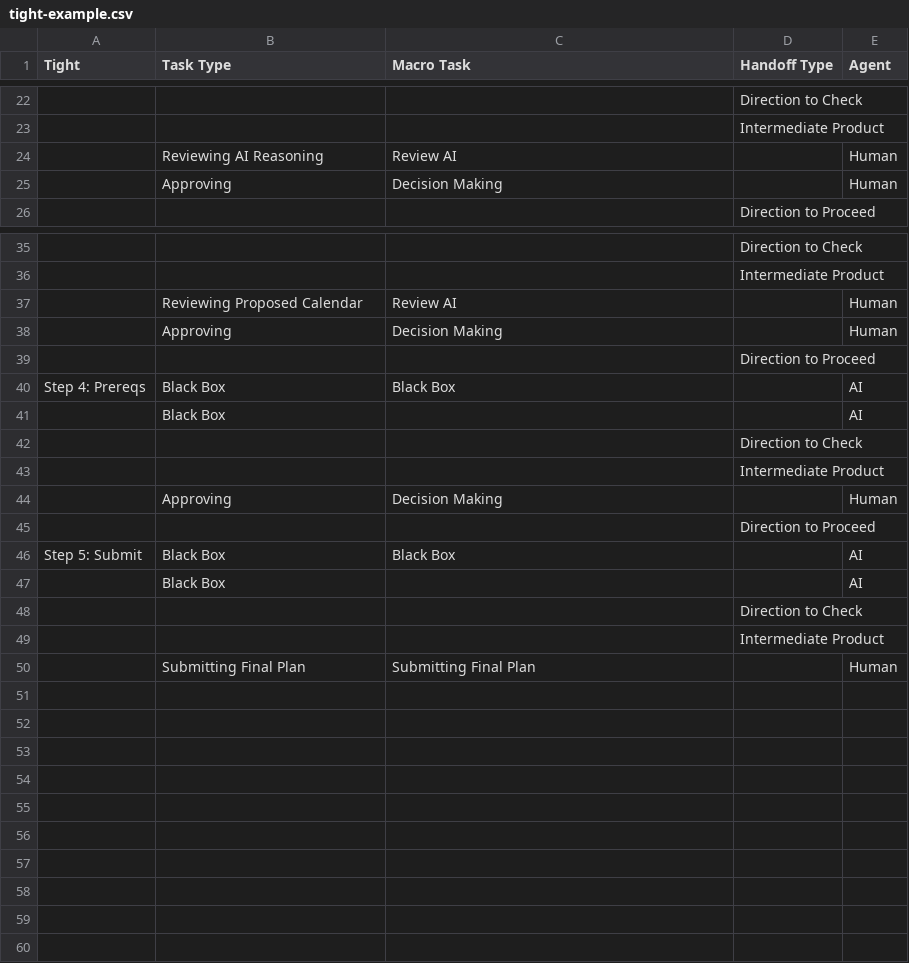
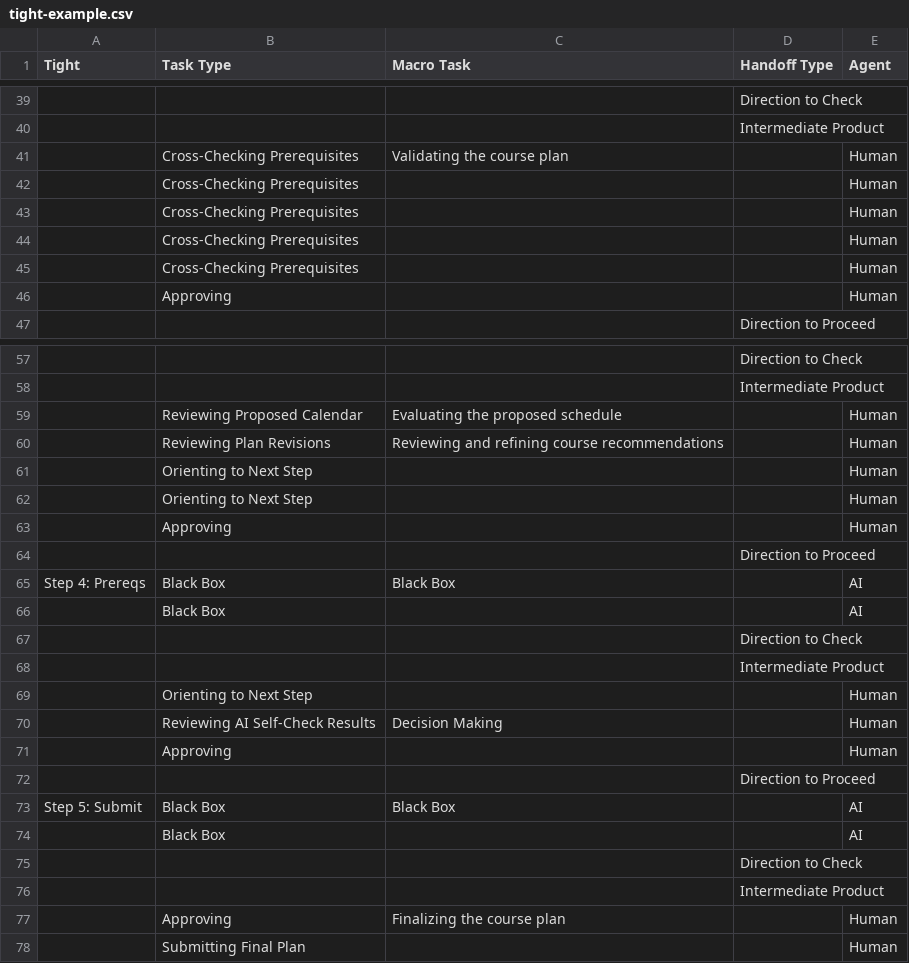
Before and after one commit to s-hilton/sandbox, a CSV file: examples/tight-example.csv, drawn as a sheet; only a part is shown, gaps mark what is left out; removed rows and columns are numbered as before the commit, all else as after; the diff covers the shown part only; the diff names each change by its address in the sheet, - before the commit and + after, or states it on an @@ line.

```diff
--- a/examples/tight-example.csv
+++ b/examples/tight-example.csv
-row 24:  | Reviewing AI Reasoning | Review AI |  | Human
+row 41:  | Cross-Checking Prerequisites | Validating the course plan |  | Human
+row 42:  | Cross-Checking Prerequisites |  |  | Human
+row 43:  | Cross-Checking Prerequisites |  |  | Human
+row 44:  | Cross-Checking Prerequisites |  |  | Human
+row 45:  | Cross-Checking Prerequisites |  |  | Human
-C46 (Macro Task): Decision Making
+C46 (Macro Task): (empty)
-C59 (Macro Task): Review AI
+C59 (Macro Task): Evaluating the proposed schedule
+row 60:  | Reviewing Plan Revisions | Reviewing and refining course recommendations |  | Human
+row 61:  | Orienting to Next Step |  |  | Human
+row 62:  | Orienting to Next Step |  |  | Human
-C63 (Macro Task): Decision Making
+C63 (Macro Task): (empty)
+row 69:  | Orienting to Next Step |  |  | Human
-B70 (Task Type): Approving
+B70 (Task Type): Reviewing AI Self-Check Results
+row 71:  | Approving |  |  | Human
+row 77:  | Approving | Finalizing the course plan |  | Human
-C78 (Macro Task): Submitting Final Plan
+C78 (Macro Task): (empty)
```
Also changed, not shown: 22 added rows, 4 removed rows and 3 edited cells elsewhere in this file, 7 other files.
